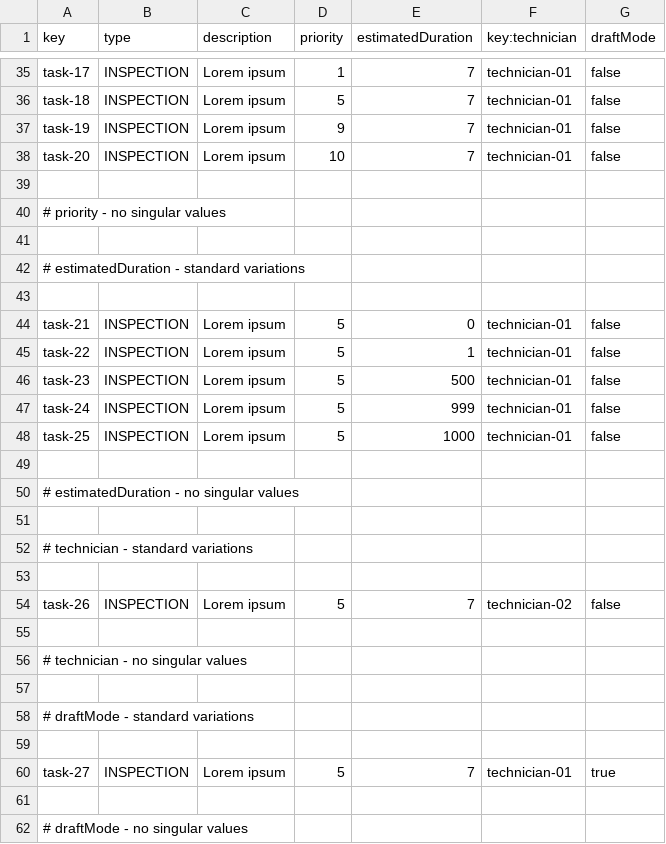
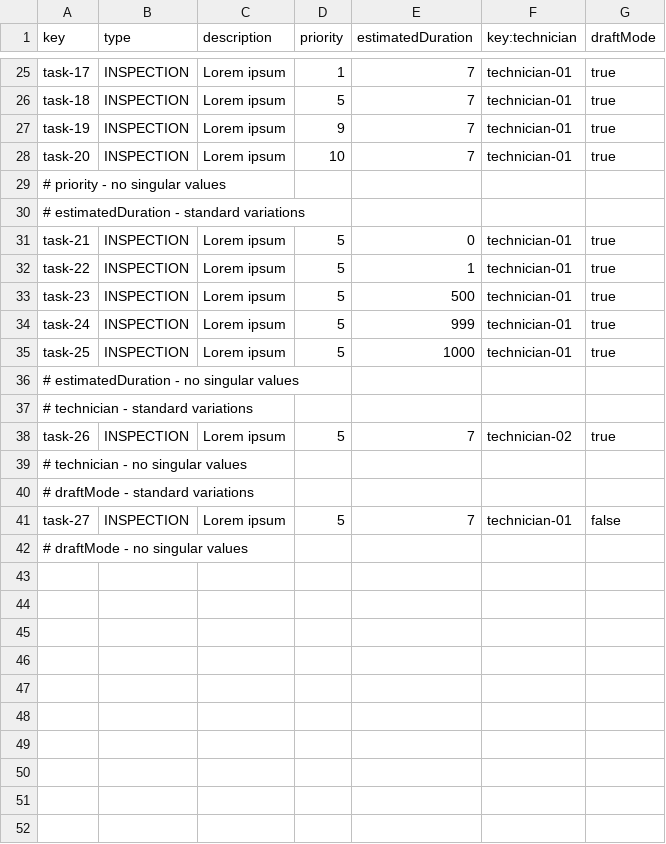
Before and after one commit to FernandoTC18/Acme-ANS-C3, a CSV file: src/main/resources/WEB-INF/data/sample/task.csv, drawn as a sheet; only a part is shown, gaps mark what is left out; removed rows and columns are numbered as before the commit, all else as after; the diff covers the shown part only; the diff names each change by its address in the sheet, - before the commit and + after, or states it on an @@ line.

```diff
--- a/src/main/resources/WEB-INF/data/sample/task.csv
+++ b/src/main/resources/WEB-INF/data/sample/task.csv
-G25:G28 (draftMode): false
+G25:G28 (draftMode): true
-row 39: (empty)
-row 41: (empty)
-row 43: (empty)
-G31:G35 (draftMode): false
+G31:G35 (draftMode): true
-row 49: (empty)
-row 51: (empty)
-row 53: (empty)
-G38 (draftMode): false
+G38 (draftMode): true
-row 55: (empty)
-row 57: (empty)
-row 59: (empty)
-G41 (draftMode): true
+G41 (draftMode): false
-row 61: (empty)
```
Also changed, not shown: 10 removed rows and 17 edited cells elsewhere in this file, src/main/resources/WEB-INF/data/sample/maintenance-record.csv, 16 other files.
